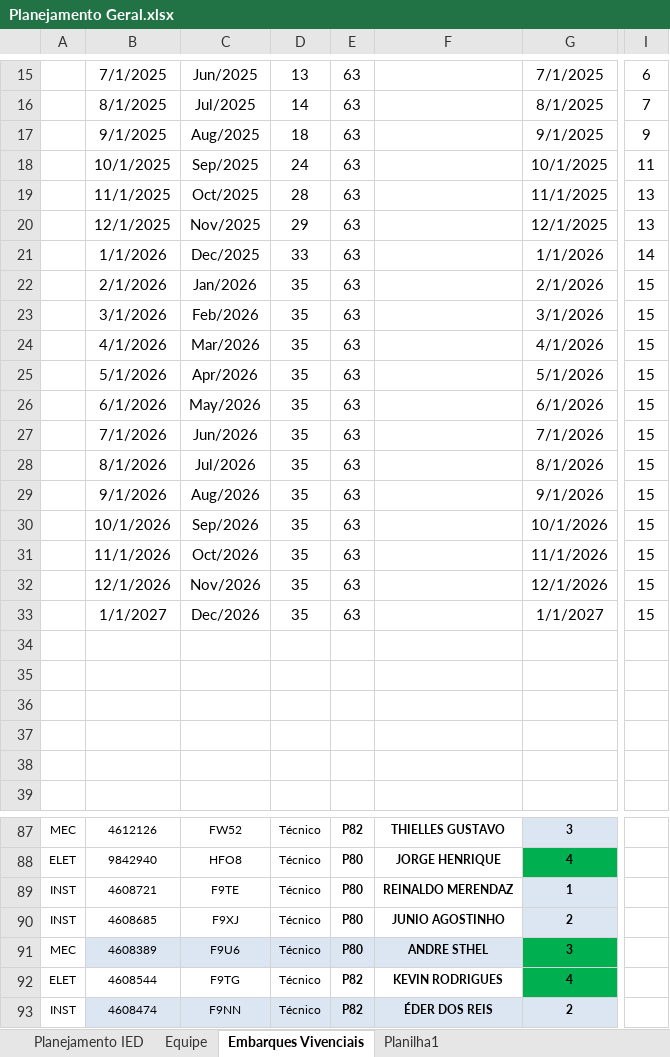
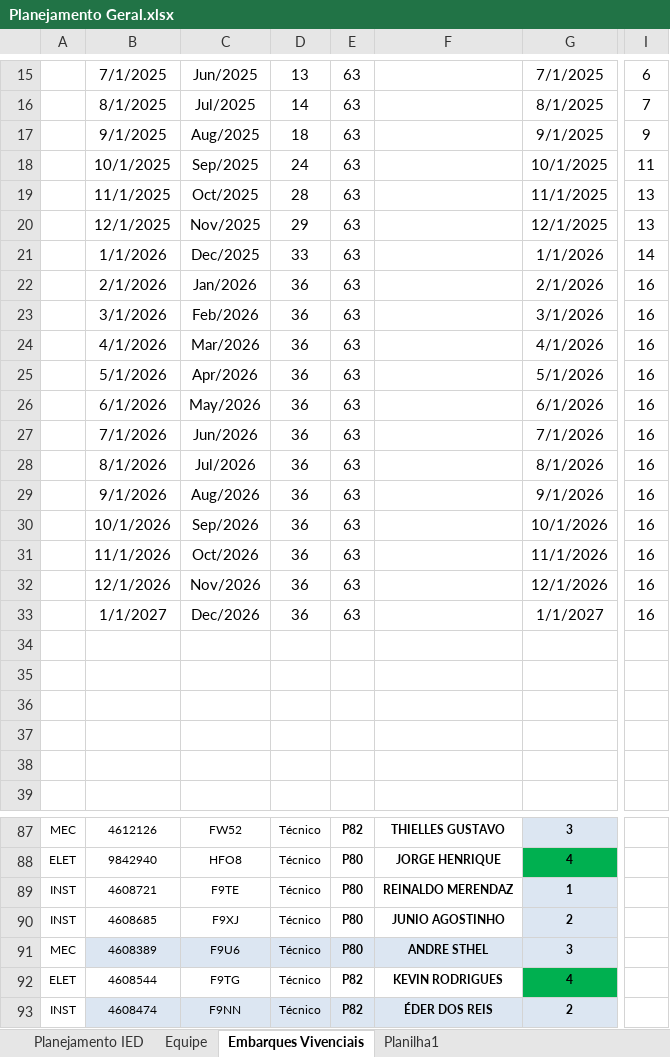
Before and after one commit to viniciussduarte/gantt_disp, an Excel workbook: Planejamento Geral.xlsx, sheet Embarques Vivenciais, drawn as a sheet; only a part is shown, gaps mark what is left out; values as stored, in another font and other column widths than the file's, no borders; charts and pictures and conditional formats not drawn; the diff names each change by its address in the sheet, - before the commit and + after, or states it on an @@ line.

```diff
--- a/Planejamento Geral.xlsx (sheet Embarques Vivenciais)
+++ b/Planejamento Geral.xlsx (sheet Embarques Vivenciais)
-D22:D33: 35
+D22:D33: 36
-I22:I33: 15
+I22:I33: 16
-G91 fill: #00B050
+G91 fill: #DCE6F2
```
Also changed, not shown: sheet Planejamento IED, sheet Equipe, formulas that keep their value, hidden cells, charts or pictures, Planejamento Estaleiro.xlsx.
